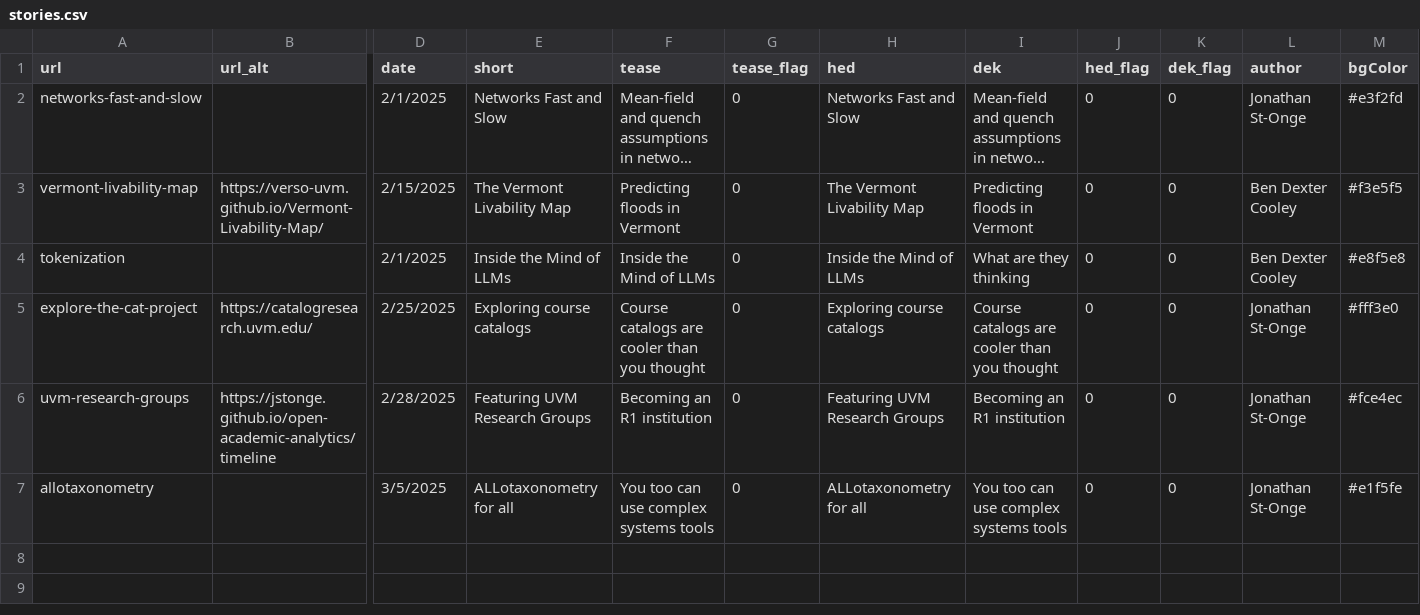
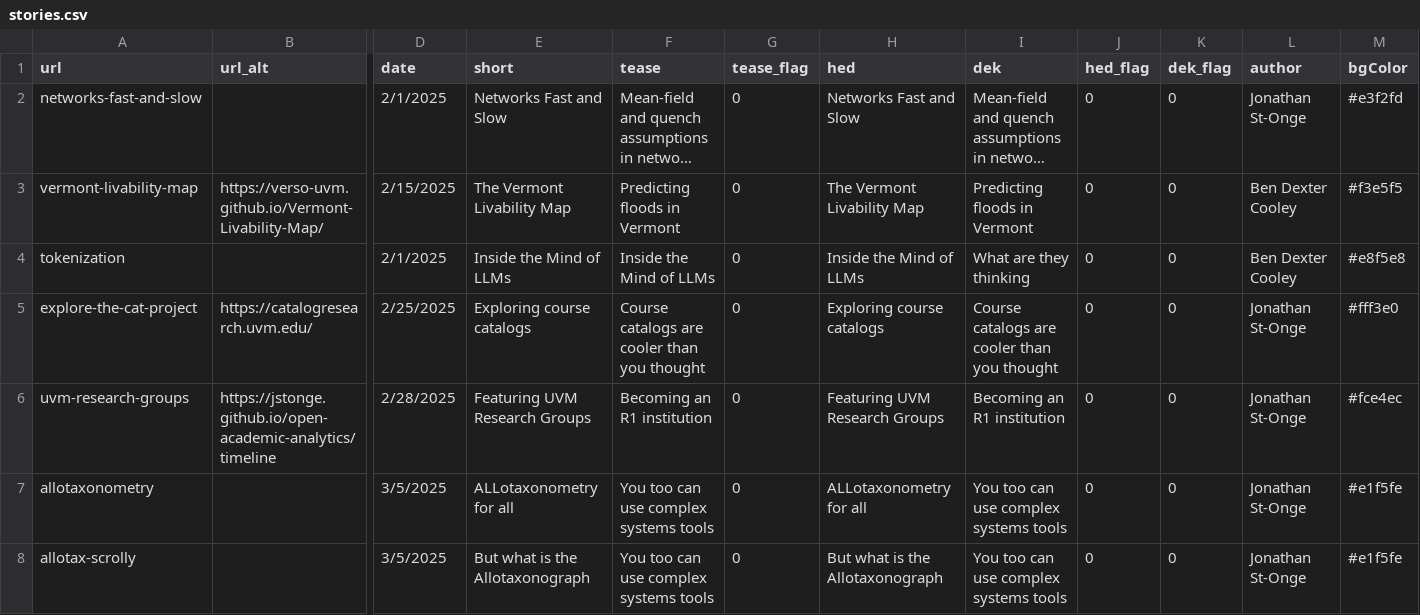
Before and after one commit to Vermont-Complex-Systems/complex-stories, a CSV file: src/data/stories.csv, drawn as a sheet; only a part is shown, gaps mark what is left out; long unchanged cells end in …; rows hold the shown columns only; the diff names each change by its address in the sheet, - before the commit and + after, or states it on an @@ line.

Commit message:
scrollyallotax

```diff
--- a/src/data/stories.csv
+++ b/src/data/stories.csv
+row 8: allotax-scrolly |  | 3/5/2025 | But what is the Allotaxonograph | You too can use complex systems tools | 0 | But what is the Allotaxonograph | You too can use complex systems tools | 0 | 0 | Jonathan St-Onge | #e1f5fe
```
Also changed, not shown: 8 other files.
